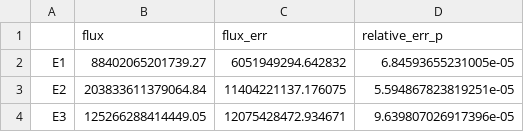
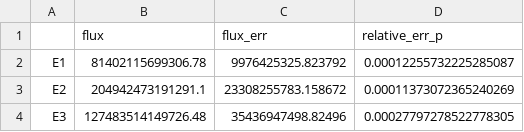
Before and after one commit to pep8speaks/fhr-benchmark, a CSV file: phase1a/case4ar/analysis_output/p1a_4ar_d.csv, drawn as a sheet.

```diff
--- a/phase1a/case4ar/analysis_output/p1a_4ar_d.csv
+++ b/phase1a/case4ar/analysis_output/p1a_4ar_d.csv
@@ -1,4 +1,4 @@
 ,flux,flux_err,relative_err_p
-E1,88402065201739.27,6051949294.642832,6.84593655231005e-05
-E2,203833611379064.84,11404221137.176075,5.594867823819251e-05
-E3,125266288414449.05,12075428472.934671,9.639807026917396e-05
+E1,81402115699306.78,9976425325.823792,0.00012255732225285087
+E2,204942473191291.1,23308255783.158672,0.00011373072365240269
+E3,127483514149726.48,35436947498.82496,0.00027797278522778305
```
Also changed, not shown: phase1a/case4ar/analysis_output/p1a_4ar_c.csv, phase1a/case4ar/analysis_output/p1a_4ar_e_eg1.csv, 9 other files.
